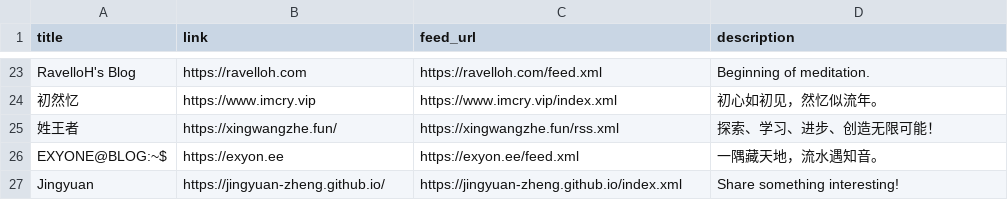
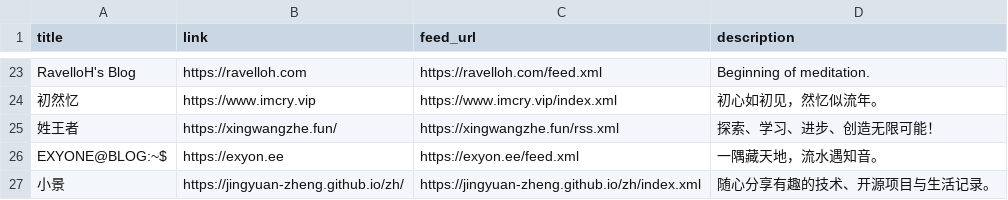
Before and after one commit to Mabbs/mabbs.github.io, a CSV file: _data/links.csv, drawn as a sheet; only a part is shown, gaps mark what is left out; removed rows and columns are numbered as before the commit, all else as after; the diff names each change by its address in the sheet, - before the commit and + after, or states it on an @@ line.

Commit message:
Use Chinese friend link details

```diff
--- a/_data/links.csv
+++ b/_data/links.csv
-row 27: Jingyuan | https://jingyuan-zheng.github.io/ | https://jingyuan-zheng.github.io/index.xml | Share something interesting!
+row 27: 小景 | https://jingyuan-zheng.github.io/zh/ | https://jingyuan-zheng.github.io/zh/index.xml | 随心分享有趣的技术、开源项目与生活记录。
```
